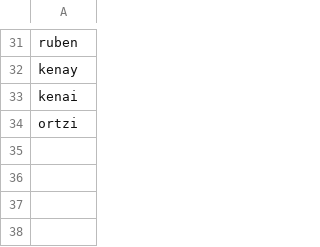
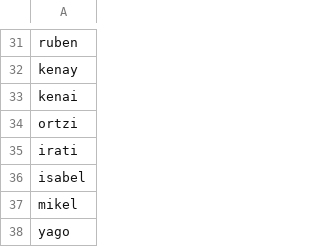
Before and after one commit to carlosjdd/voice_recognition, a CSV file: data/database1_people.csv, drawn as a sheet; only a part is shown, gaps mark what is left out.

Commit message:
Update database1_people.csv

```diff
--- a/data/database1_people.csv
+++ b/data/database1_people.csv
@@ -34 +34,5 @@ kenai
 ortzi
+irati
+isabel
+mikel
+yago
```
